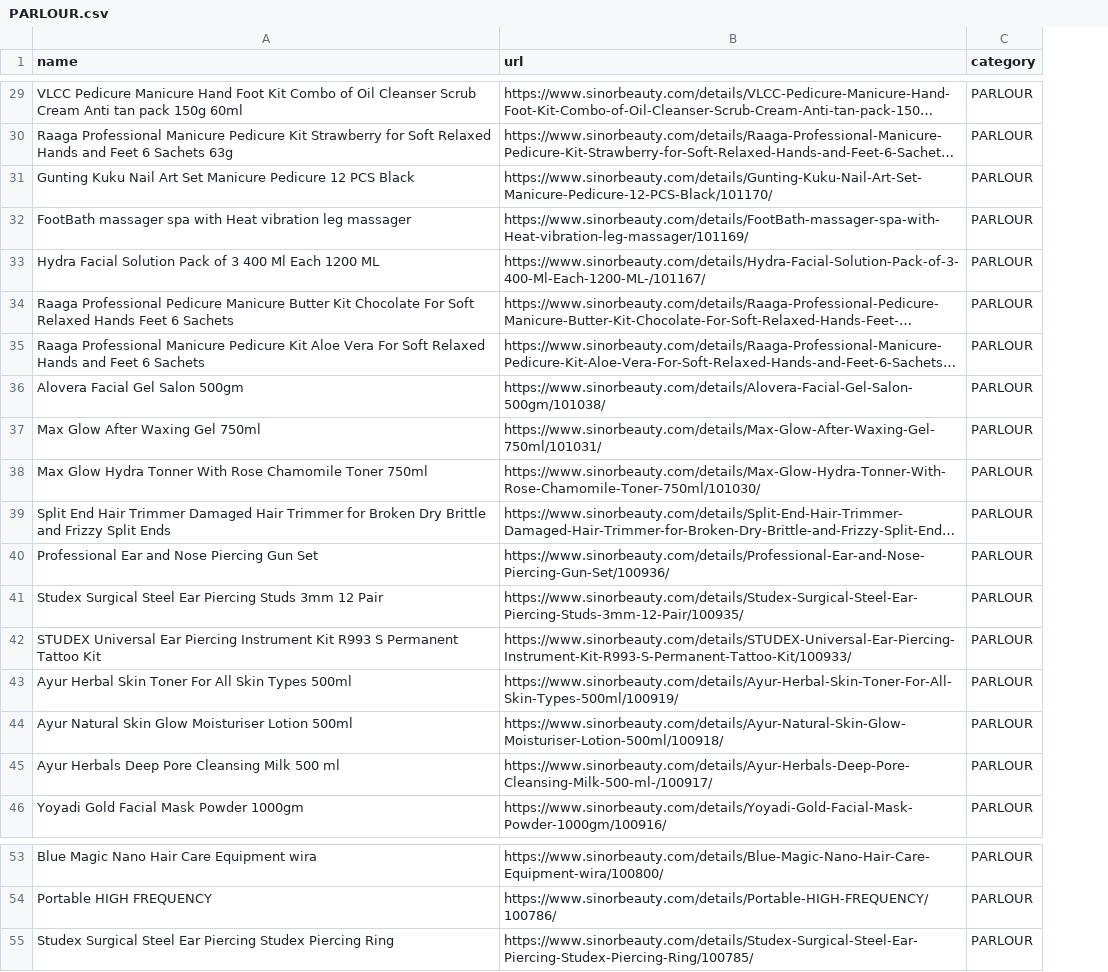
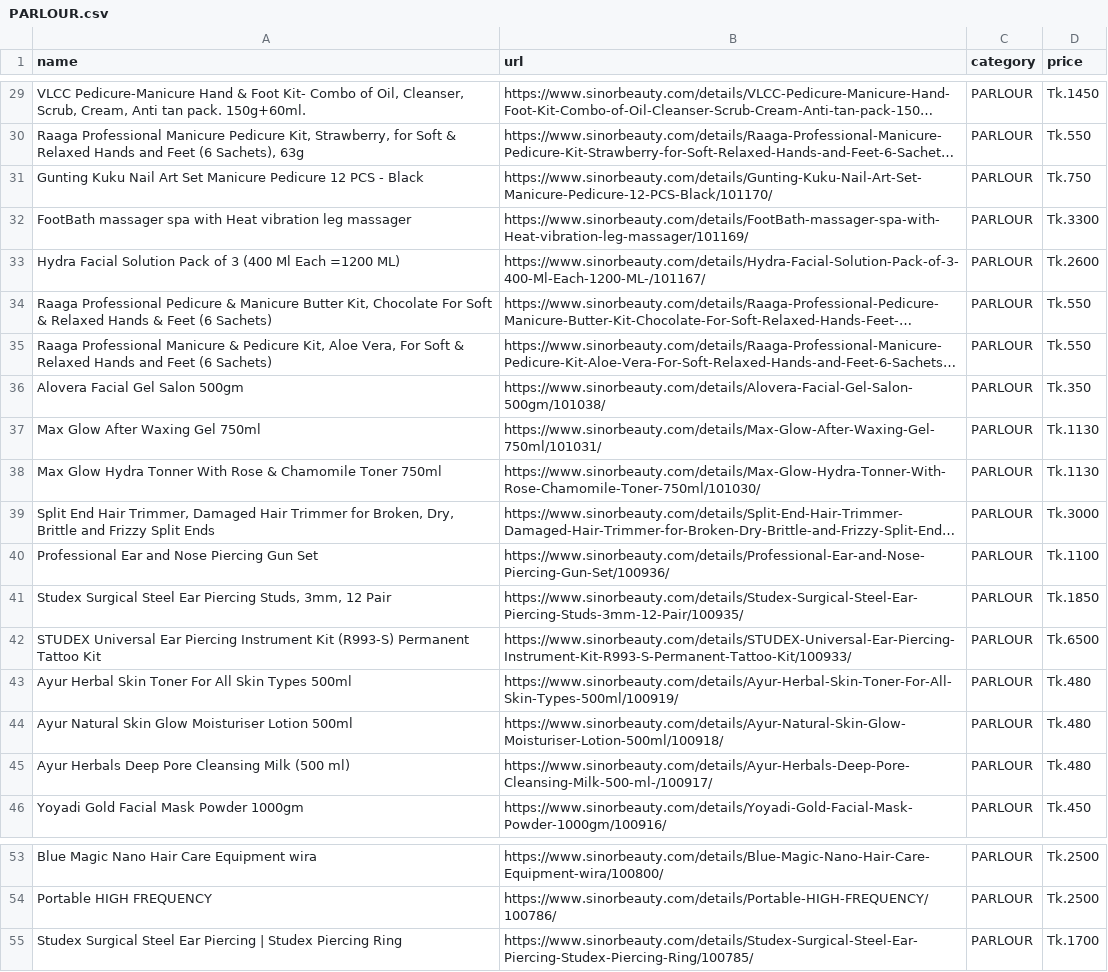
Before and after one commit to nosferatu0205/ecommerce-scraper, a CSV file: output/PARLOUR.csv, drawn as a sheet; only a part is shown, gaps mark what is left out; long unchanged cells end in …; the diff covers the shown part only; the diff names each change by its address in the sheet, - before the commit and + after, or states it on an @@ line.

```diff
--- a/output/PARLOUR.csv
+++ b/output/PARLOUR.csv
+column D (price), rows 29-46: Tk.1450 | Tk.550 | Tk.750 | Tk.3300 | Tk.2600 | Tk.550 | Tk.550 | Tk.350 | Tk.1130 | Tk.1130 | Tk.3000 | Tk.1100 | Tk.1850 | Tk.6500 | Tk.480 | Tk.480 | Tk.480 | Tk.450; rows 53-55: Tk.2500 | Tk.2500 | Tk.1700
-A29 (name): VLCC Pedicure Manicure Hand Foot Kit Combo of Oil Cleanser Scrub Cream Anti tan pack 150g 60ml
+A29 (name): VLCC Pedicure-Manicure Hand & Foot Kit- Combo of Oil, Cleanser, Scrub, Cream, Anti tan pack. 150g+60ml.
-A30 (name): …Manicure Pedicure Kit Strawberry for Soft Relaxed Hands and Feet 6 Sachets 63g
+A30 (name): …Manicure Pedicure Kit, Strawberry, for Soft & Relaxed Hands and Feet (6 Sachets), 63g
-A31 (name): …12 PCS Black
+A31 (name): …12 PCS - Black
-A33 (name): …of 3 400 Ml Each 1200 ML
+A33 (name): …of 3 (400 Ml Each =1200 ML)
-A34 (name): …Professional Pedicure Manicure Butter Kit Chocolate For Soft Relaxed Hands Feet 6 Sachets
+A34 (name): …Professional Pedicure & Manicure Butter Kit, Chocolate For Soft & Relaxed Hands & Feet (6 Sachets)
-A35 (name): …Professional Manicure Pedicure Kit Aloe Vera For Soft Relaxed Hands and Feet 6 Sachets
+A35 (name): …Professional Manicure & Pedicure Kit, Aloe Vera, For Soft & Relaxed Hands and Feet (6 Sachets)
-A38 (name): …With Rose Chamomile Toner…
+A38 (name): …With Rose & Chamomile Toner…
-A39 (name): …End Hair Trimmer Damaged Hair Trimmer for Broken Dry Brittle and…
+A39 (name): …End Hair Trimmer, Damaged Hair Trimmer for Broken, Dry, Brittle and…
-A41 (name): …Ear Piercing Studs 3mm 12 Pair
+A41 (name): …Ear Piercing Studs, 3mm, 12 Pair
-A42 (name): …Instrument Kit R993 S Permanent Tattoo…
+A42 (name): …Instrument Kit (R993-S) Permanent Tattoo…
-A45 (name): Ayur Herbals Deep Pore Cleansing Milk 500 ml
+A45 (name): Ayur Herbals Deep Pore Cleansing Milk (500 ml)
-A55 (name): …Ear Piercing Studex Piercing…
+A55 (name): …Ear Piercing | Studex Piercing…
```
Also changed, not shown: 13 edited cells elsewhere in this file, output/HAIR.csv, output/MAKEUP.csv, 5 other files.
